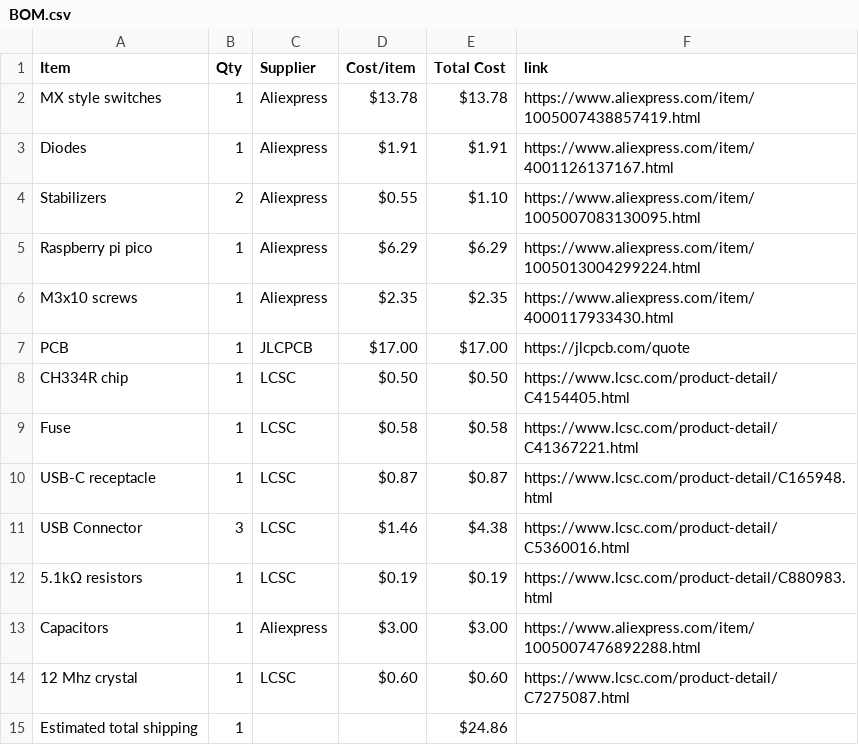
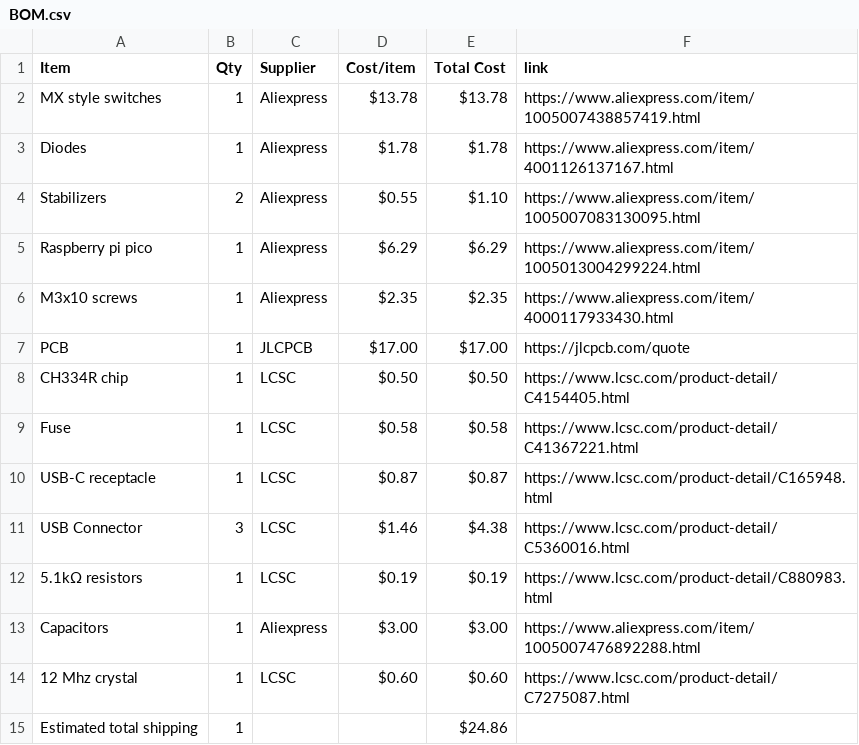
Before and after one commit to jivespark/Custom-keyboard, a CSV file: BOM.csv, drawn as a sheet.

Commit message:
Sync Keyboard from Half Life

```diff
--- a/BOM.csv
+++ b/BOM.csv
@@ -2,3 +2,3 @@ Item,Qty,Supplier,Cost/item,Total Cost,link
 MX style switches,1,Aliexpress,$13.78,$13.78,https://www.aliexpress.com/item/1005007438857419.html
-Diodes,1,Aliexpress,$1.91,$1.91,https://www.aliexpress.com/item/4001126137167.html
+Diodes,1,Aliexpress,$1.78,$1.78,https://www.aliexpress.com/item/4001126137167.html
 Stabilizers,2,Aliexpress,$0.55,$1.10,https://www.aliexpress.com/item/1005007083130095.html
```
